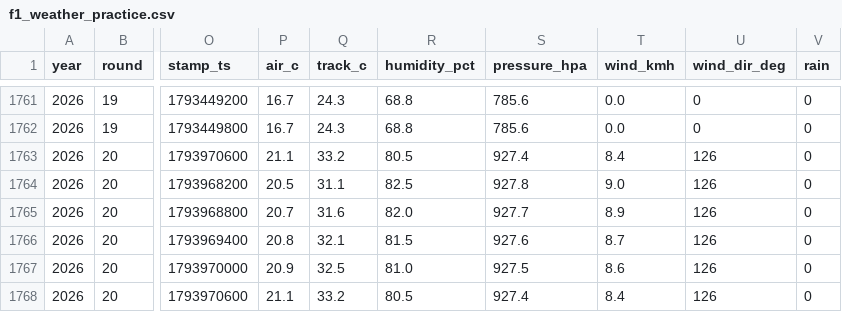
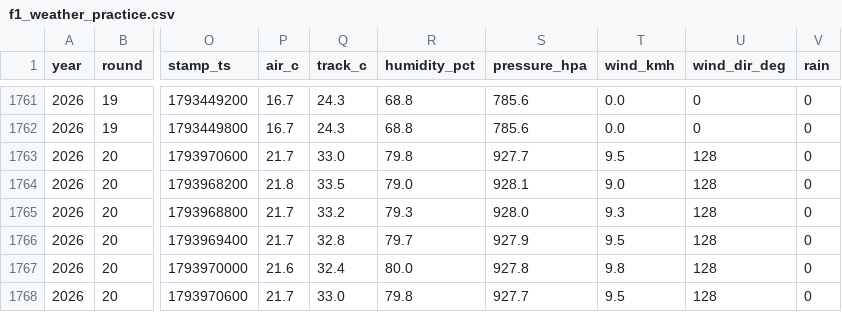
Before and after one commit to hammerwork/F1TrueConditions, a CSV file: data/f1_weather_practice.csv, drawn as a sheet; only a part is shown, gaps mark what is left out; the diff covers the shown part only; the diff names each change by its address in the sheet, - before the commit and + after, or states it on an @@ line.

```diff
--- a/data/f1_weather_practice.csv
+++ b/data/f1_weather_practice.csv
-P1763 (air_c): 21.1
+P1763 (air_c): 21.7
-Q1763 (track_c): 33.2
+Q1763 (track_c): 33.0
-R1763 (humidity_pct): 80.5
+R1763 (humidity_pct): 79.8
-S1763 (pressure_hpa): 927.4
+S1763 (pressure_hpa): 927.7
-T1763 (wind_kmh): 8.4
+T1763 (wind_kmh): 9.5
-U1763:U1768 (wind_dir_deg): 126
+U1763:U1768 (wind_dir_deg): 128
-P1764 (air_c): 20.5
+P1764 (air_c): 21.8
-Q1764 (track_c): 31.1
+Q1764 (track_c): 33.5
-R1764 (humidity_pct): 82.5
+R1764 (humidity_pct): 79.0
-S1764 (pressure_hpa): 927.8
+S1764 (pressure_hpa): 928.1
-P1765 (air_c): 20.7
+P1765 (air_c): 21.7
-Q1765 (track_c): 31.6
+Q1765 (track_c): 33.2
-R1765 (humidity_pct): 82.0
+R1765 (humidity_pct): 79.3
-S1765 (pressure_hpa): 927.7
+S1765 (pressure_hpa): 928.0
-T1765 (wind_kmh): 8.9
+T1765 (wind_kmh): 9.3
-P1766 (air_c): 20.8
+P1766 (air_c): 21.7
-Q1766 (track_c): 32.1
+Q1766 (track_c): 32.8
-R1766 (humidity_pct): 81.5
+R1766 (humidity_pct): 79.7
-S1766 (pressure_hpa): 927.6
+S1766 (pressure_hpa): 927.9
-T1766 (wind_kmh): 8.7
+T1766 (wind_kmh): 9.5
-P1767 (air_c): 20.9
+P1767 (air_c): 21.6
-Q1767 (track_c): 32.5
+Q1767 (track_c): 32.4
-R1767 (humidity_pct): 81.0
+R1767 (humidity_pct): 80.0
-S1767 (pressure_hpa): 927.5
+S1767 (pressure_hpa): 927.8
-T1767 (wind_kmh): 8.6
+T1767 (wind_kmh): 9.8
-P1768 (air_c): 21.1
+P1768 (air_c): 21.7
-Q1768 (track_c): 33.2
+Q1768 (track_c): 33.0
-R1768 (humidity_pct): 80.5
+R1768 (humidity_pct): 79.8
-S1768 (pressure_hpa): 927.4
+S1768 (pressure_hpa): 927.7
-T1768 (wind_kmh): 8.4
+T1768 (wind_kmh): 9.5
```
Also changed, not shown: 111 edited cells elsewhere in this file, data/f1_weather_db.csv, data/f1_weather_segments.csv.
